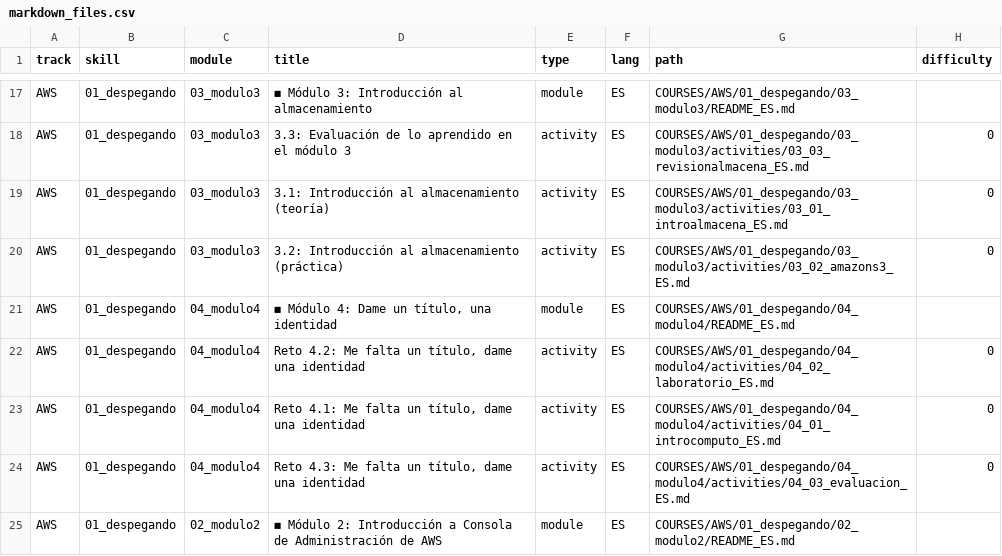
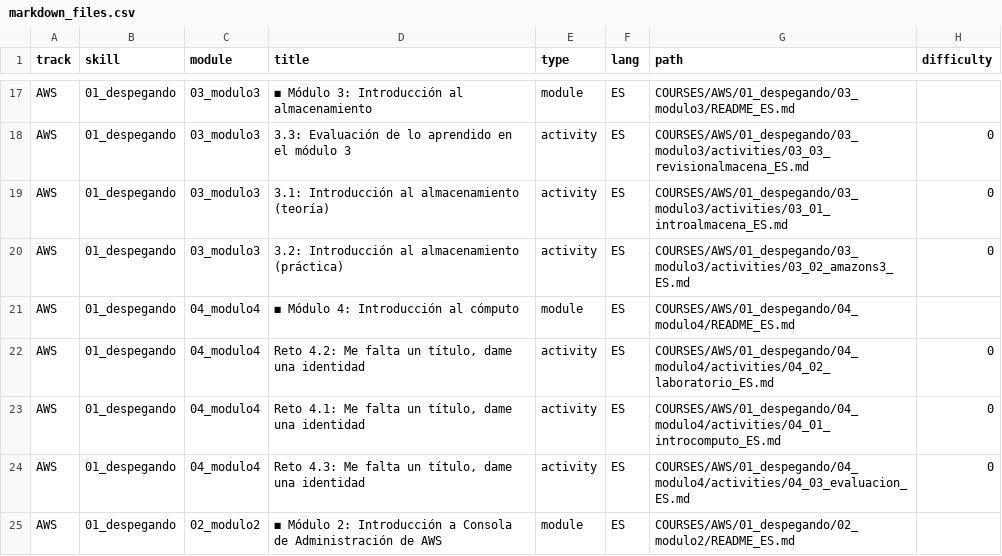
Before and after one commit to Laboratoria/digitaljumpstart-curriculum, a CSV file: markdown_files.csv, drawn as a sheet; only a part is shown, gaps mark what is left out; the diff names each change by its address in the sheet, - before the commit and + after, or states it on an @@ line.

```diff
--- a/markdown_files.csv
+++ b/markdown_files.csv
-D21 (title): ◼ Módulo 4: Dame un título, una identidad
+D21 (title): ◼ Módulo 4: Introducción al cómputo
```
Also changed, not shown: 1 other file.
